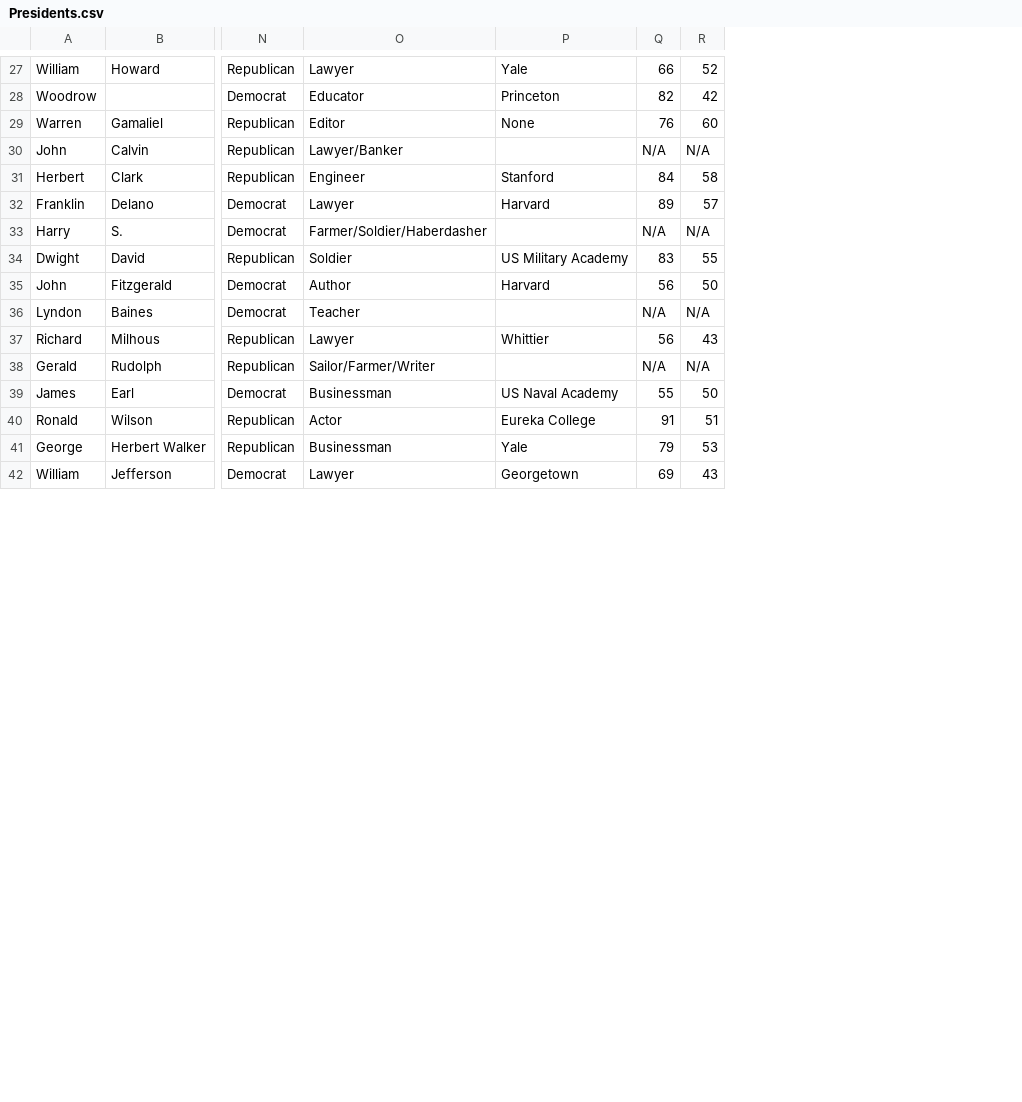
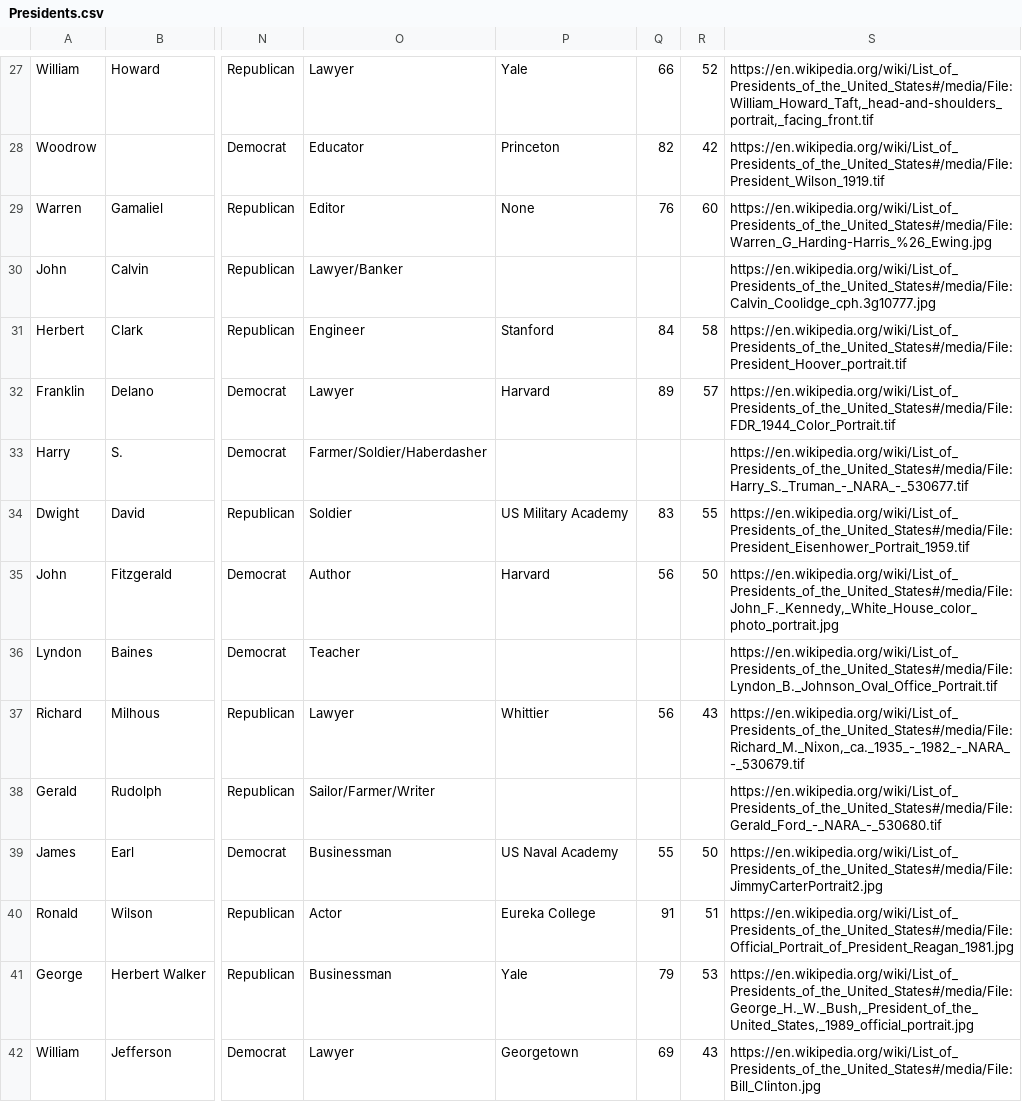
Before and after one commit to JBorgia/Presidents, a CSV file: WebContent/WEB-INF/Presidents.csv, drawn as a sheet; only a part is shown, gaps mark what is left out; the diff covers the shown part only; the diff names each change by its address in the sheet, - before the commit and + after, or states it on an @@ line.

Commit message:
president next updated

```diff
--- a/WebContent/WEB-INF/Presidents.csv
+++ b/WebContent/WEB-INF/Presidents.csv
+column S, rows 27-42: https://en.wikipedia.org/wiki/List_of_Presidents_of_the_United_States#/media/File:William_Howard_Taft,_head-and-shoulders_portrait,_facing_front.tif | https://en.wikipedia.org/wiki/List_of_Presidents_of_the_United_States#/media/File:President_Wilson_1919.tif | https://en.wikipedia.org/wiki/List_of_Presidents_of_the_United_States#/media/File:Warren_G_Harding-Harris_%26_Ewing.jpg | https://en.wikipedia.org/wiki/List_of_Presidents_of_the_United_States#/media/File:Calvin_Coolidge_cph.3g10777.jpg | https://en.wikipedia.org/wiki/List_of_Presidents_of_the_United_States#/media/File:President_Hoover_portrait.tif | https://en.wikipedia.org/wiki/List_of_Presidents_of_the_United_States#/media/File:FDR_1944_Color_Portrait.tif | https://en.wikipedia.org/wiki/List_of_Presidents_of_the_United_States#/media/File:Harry_S._Truman_-_NARA_-_530677.tif | https://en.wikipedia.org/wiki/List_of_Presidents_of_the_United_States#/media/File:President_Eisenhower_Portrait_1959.tif | https://en.wikipedia.org/wiki/List_of_Presidents_of_the_United_States#/media/File:John_F._Kennedy,_White_House_color_photo_portrait.jpg | https://en.wikipedia.org/wiki/List_of_Presidents_of_the_United_States#/media/File:Lyndon_B._Johnson_Oval_Office_Portrait.tif | https://en.wikipedia.org/wiki/List_of_Presidents_of_the_United_States#/media/File:Richard_M._Nixon,_ca._1935_-_1982_-_NARA_-_530679.tif | https://en.wikipedia.org/wiki/List_of_Presidents_of_the_United_States#/media/File:Gerald_Ford_-_NARA_-_530680.tif | https://en.wikipedia.org/wiki/List_of_Presidents_of_the_United_States#/media/File:JimmyCarterPortrait2.jpg | https://en.wikipedia.org/wiki/List_of_Presidents_of_the_United_States#/media/File:Official_Portrait_of_President_Reagan_1981.jpg | https://en.wikipedia.org/wiki/List_of_Presidents_of_the_United_States#/media/File:George_H._W._Bush,_President_of_the_United_States,_1989_official_portrait.jpg | https://en.wikipedia.org/wiki/List_of_Presidents_of_the_United_States#/media/File:Bill_Clinton.jpg
-Q30: N/A
+Q30: (empty)
-R30: N/A
+R30: (empty)
-Q33: N/A
+Q33: (empty)
-R33: N/A
+R33: (empty)
-Q36: N/A
+Q36: (empty)
-R36: N/A
+R36: (empty)
-Q38: N/A
+Q38: (empty)
-R38: N/A
+R38: (empty)
```
Also changed, not shown: 16 edited cells elsewhere in this file, 3 other files.
